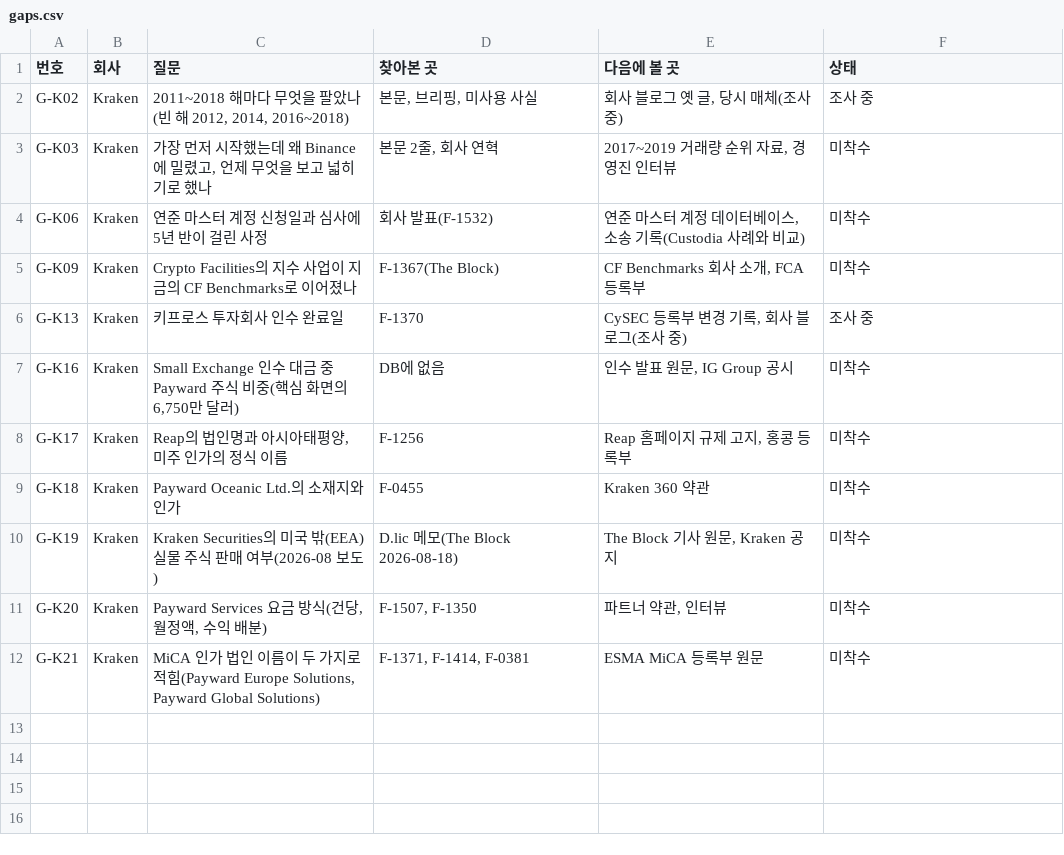
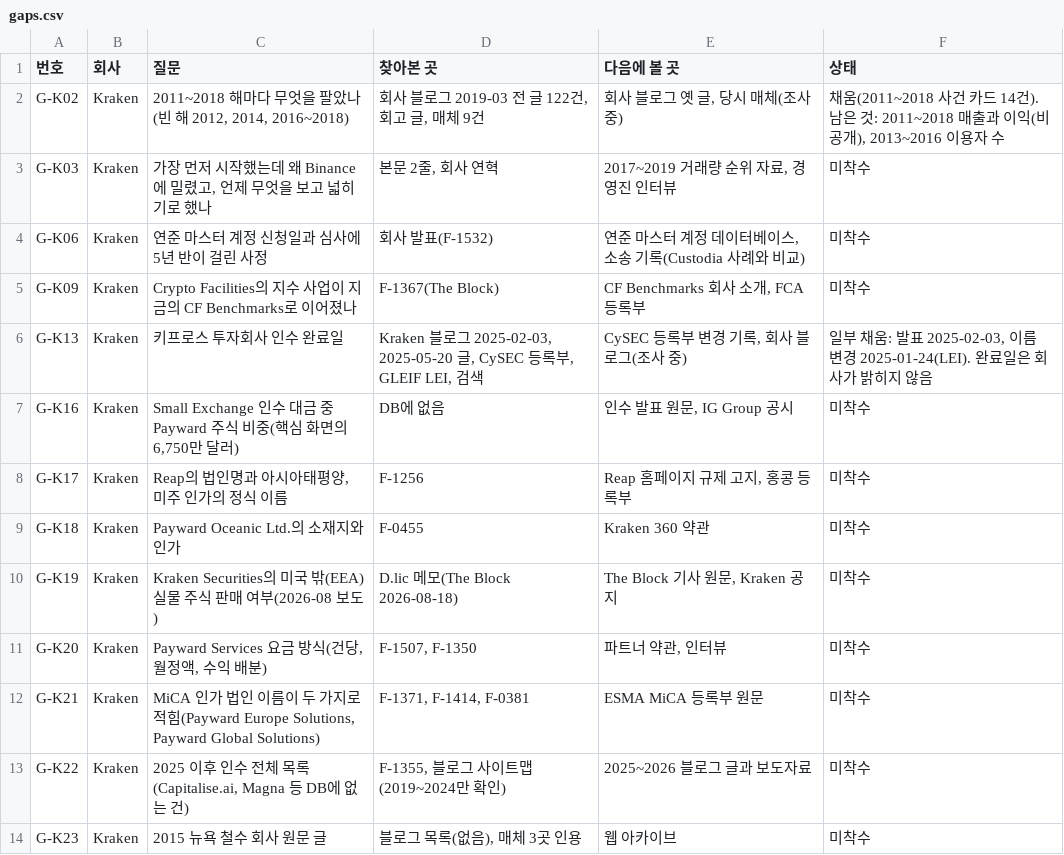
Before and after one commit to Mo-zZaAa/learning_tokens, a CSV file: kb/gaps.csv, drawn as a sheet.

```diff
--- a/kb/gaps.csv
+++ b/kb/gaps.csv
@@ -1,3 +1,3 @@
 번호,회사,질문,찾아본 곳,다음에 볼 곳,상태
-G-K02,Kraken,"2011~2018 해마다 무엇을 팔았나(빈 해 2012, 2014, 2016~2018)","본문, 브리핑, 미사용 사실","회사 블로그 옛 글, 당시 매체(조사 중)",조사 중
+G-K02,Kraken,"2011~2018 해마다 무엇을 팔았나(빈 해 2012, 2014, 2016~2018)","회사 블로그 2019-03 전 글 122건, 회고 글, 매체 9건","회사 블로그 옛 글, 당시 매체(조사 중)","채움(2011~2018 사건 카드 14건). 남은 것: 2011~2018 매출과 이익(비공개), 2013~2016 이용자 수"
 G-K03,Kraken,"가장 먼저 시작했는데 왜 Binance에 밀렸고, 언제 무엇을 보고 넓히기로 했나","본문 2줄, 회사 연혁","2017~2019 거래량 순위 자료, 경영진 인터뷰",미착수
@@ -5,3 +5,3 @@ G-K06,Kraken,연준 마스터 계정 신청일과 심사에 5년 반이 걸린
 G-K09,Kraken,Crypto Facilities의 지수 사업이 지금의 CF Benchmarks로 이어졌나,F-1367(The Block),"CF Benchmarks 회사 소개, FCA 등록부",미착수
-G-K13,Kraken,키프로스 투자회사 인수 완료일,F-1370,"CySEC 등록부 변경 기록, 회사 블로그(조사 중)",조사 중
+G-K13,Kraken,키프로스 투자회사 인수 완료일,"Kraken 블로그 2025-02-03, 2025-05-20 글, CySEC 등록부, GLEIF LEI, 검색","CySEC 등록부 변경 기록, 회사 블로그(조사 중)","일부 채움: 발표 2025-02-03, 이름 변경 2025-01-24(LEI). 완료일은 회사가 밝히지 않음"
 G-K16,Kraken,"Small Exchange 인수 대금 중 Payward 주식 비중(핵심 화면의 6,750만 달러)",DB에 없음,"인수 발표 원문, IG Group 공시",미착수
@@ -12 +12,3 @@ G-K20,Kraken,"Payward Services 요금 방식(건당, 월정액, 수익 배분)",
 G-K21,Kraken,"MiCA 인가 법인 이름이 두 가지로 적힘(Payward Europe Solutions, Payward Global Solutions)","F-1371, F-1414, F-0381",ESMA MiCA 등록부 원문,미착수
+G-K22,Kraken,"2025 이후 인수 전체 목록(Capitalise.ai, Magna 등 DB에 없는 건)","F-1355, 블로그 사이트맵(2019~2024만 확인)",2025~2026 블로그 글과 보도자료,미착수
+G-K23,Kraken,2015 뉴욕 철수 회사 원문 글,"블로그 목록(없음), 매체 3곳 인용",웹 아카이브,미착수
```
Also changed, not shown: db/_fact_id_map.csv, kb/corrections.csv, 14 other files.
